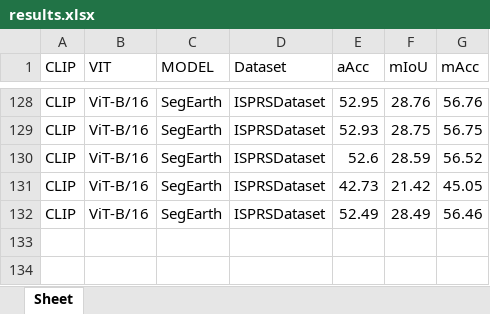
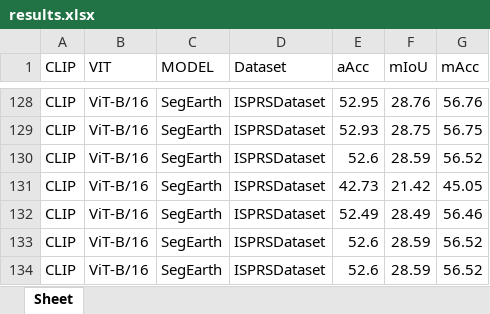
Before and after one commit to UserNameUnavailableIsUnavailable/CLIP-Decontamination, an Excel workbook: results.xlsx, sheet Sheet, drawn as a sheet; only a part is shown, gaps mark what is left out; values as stored, in another font and other column widths than the file's, no borders; the diff names each change by its address in the sheet, - before the commit and + after, or states it on an @@ line.

```diff
--- a/results.xlsx (sheet Sheet)
+++ b/results.xlsx (sheet Sheet)
+row 133: CLIP | ViT-B/16 | SegEarth | ISPRSDataset | 52.6 | 28.59 | 56.52
+row 134: CLIP | ViT-B/16 | SegEarth | ISPRSDataset | 52.6 | 28.59 | 56.52
```
Also changed, not shown: 3 other files.
